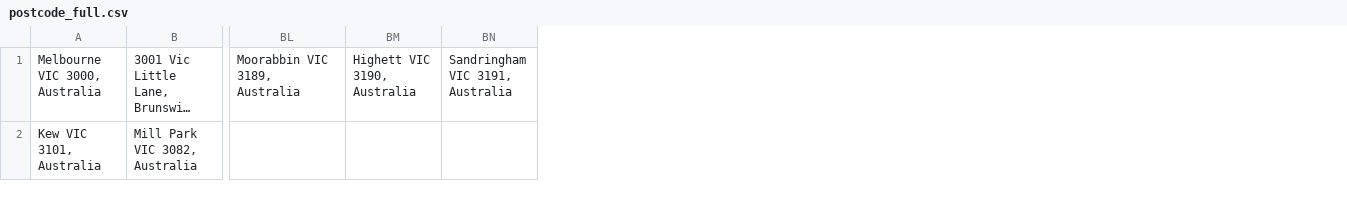
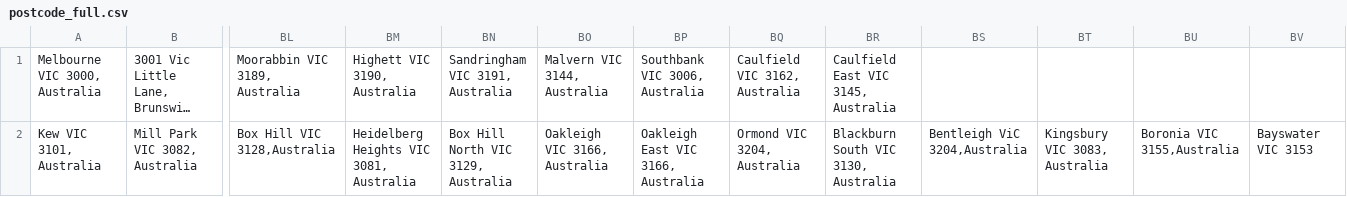
Before and after one commit to happy-hackers/iCakeVersion2, a CSV file: file/postcode_full.csv, drawn as a sheet; only a part is shown, gaps mark what is left out; long unchanged cells end in …; the diff names each change by its address in the sheet, - before the commit and + after, or states it on an @@ line.

```diff
--- a/file/postcode_full.csv
+++ b/file/postcode_full.csv
+column BO, rows 1-2: Malvern VIC 3144, Australia | Oakleigh VIC 3166, Australia
+column BP, rows 1-2: Southbank VIC 3006, Australia | Oakleigh East VIC 3166, Australia
+column BQ, rows 1-2: Caulfield VIC 3162, Australia | Ormond VIC 3204, Australia
+column BR, rows 1-2: Caulfield East VIC 3145, Australia | Blackburn South VIC 3130, Australia
+column BS, row 2: Bentleigh ViC 3204,Australia
+column BT, row 2: Kingsbury VIC 3083, Australia
+column BU, row 2: Boronia VIC 3155,Australia
+column BV, row 2: Bayswater VIC 3153
-BL2: (empty)
+BL2: Box Hill VIC 3128,Australia
-BM2: (empty)
+BM2: Heidelberg Heights VIC 3081, Australia
-BN2: (empty)
+BN2: Box Hill North VIC 3129, Australia
```
Also changed, not shown: file/postcode.csv, 41 other files.
